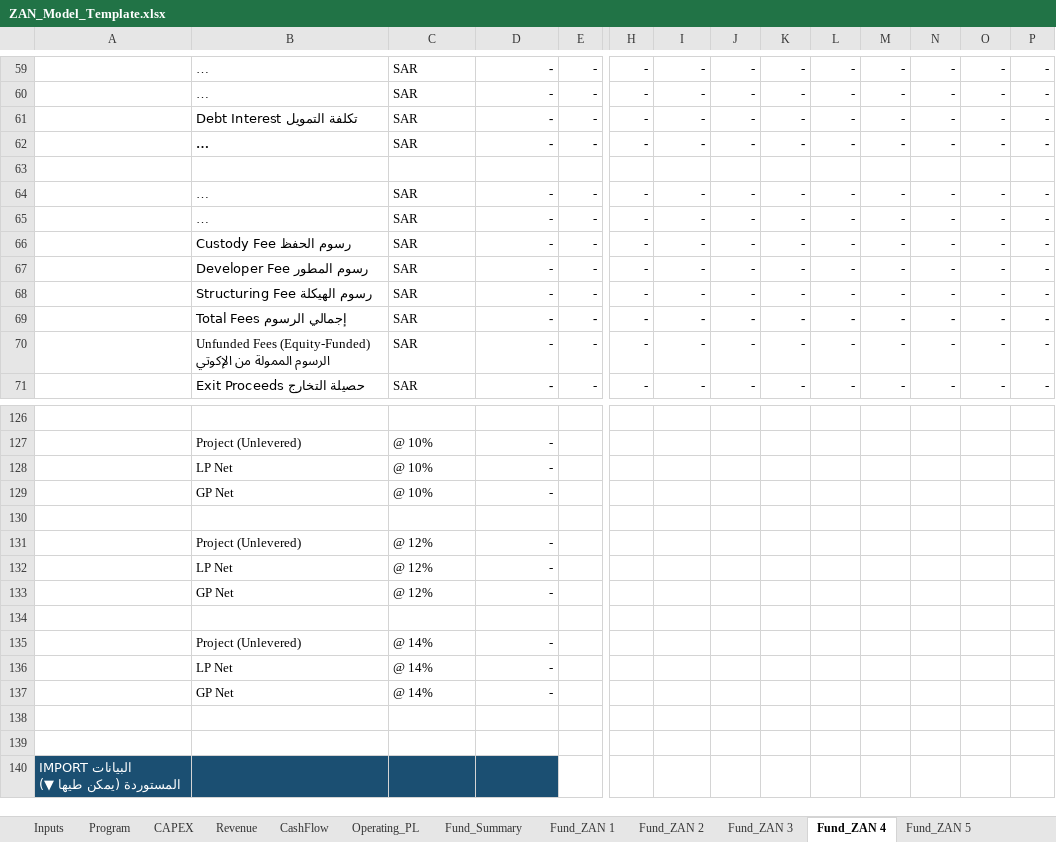
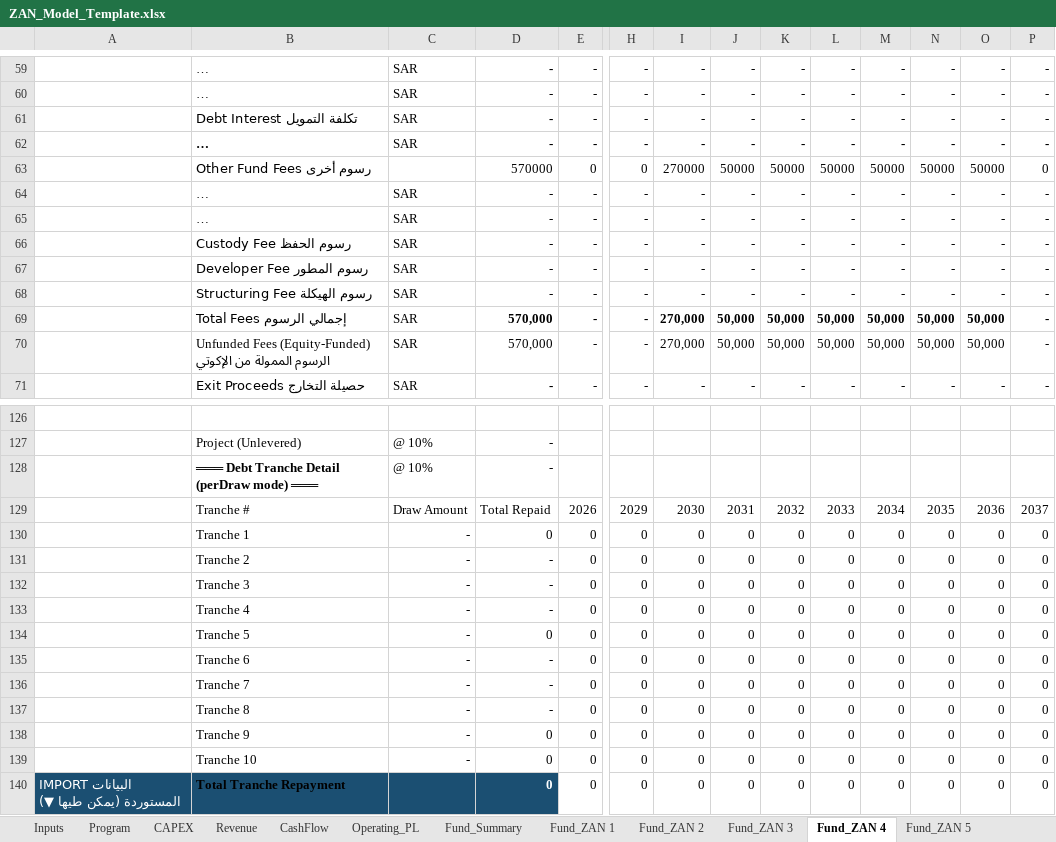
Before and after one commit to ARAHMAN97987/re-dev-modeler, an Excel workbook: public/ZAN_Model_Template.xlsx, sheet Fund_ZAN 4, drawn as a sheet; only a part is shown, gaps mark what is left out; long unchanged cells end in …; values as stored, in another font and other column widths than the file's, no borders; removed rows and columns are numbered as before the commit, all else as after; rows hold the shown columns only; the diff covers the shown part only; the diff names each change by its address in the sheet, - before the commit and + after, or states it on an @@ line.

Commit message:
feat: Excel perDraw debt tranche support + 5 additional fund fees
Excel template v11.2 (30,222 formulas):

1. Debt Tranche Mode (perDraw / single):
   - Inputs row 144: mode selector per phase
   - Fund C28: reads tranche mode from Inputs
   - Fund C27: Repay Years = Tenor - Grace
   - Fund rows 130-139: Tranche detail section (10 tranches max)
     Each tranche: INDEX/MATCH to get drawdown amount,
     then annual repayment = amount/repayYears after grace period
   - Fund row 140: Total tranche repayment per year
   - Fund row 59: IF(mode=perDraw, -SUM(tranches), single_formula)

2. Additional Fund Fees (5 new):
   - Inputs rows 145-150: per-phase values
   - Fund row 63: Other Fund Fees (combined)
     = Pre-Establishment + SPV (one-time at fund start)
     + Auditor (annual) + Operator (MIN cap, devCost*%)
     + Misc Expenses (devCost*%)
   - Fund row 69: Total Fees updated to include row 63

3. excelTemplateExport.js:
   - Exports debtTrancheMode to row 144
   - Exports 5 fee values to rows 145-150

Tests: 634 PASSED | 0 FAILED

```diff
--- a/public/ZAN_Model_Template.xlsx (sheet Fund_ZAN 4)
+++ b/public/ZAN_Model_Template.xlsx (sheet Fund_ZAN 4)
-row 63: (empty)
+row 63:  | Other Fund Fees رسوم أخرى |  | 570000 | 0 | 0 | 270000 | 50000 | 50000 | 50000 | 50000 | 50000 | 50000 | 0
-D69:D70: -
+D69:D70: 570,000
-I69:I70: -
+I69:I70: 270,000
-J69:J70: -
+J69:J70: 50,000
-K69:K70: -
+K69:K70: 50,000
-L69:L70: -
+L69:L70: 50,000
-M69:M70: -
+M69:M70: 50,000
-N69:N70: -
+N69:N70: 50,000
-O69:O70: -
+O69:O70: 50,000
-B128: LP Net
+B128: ═══ Debt Tranche Detail (perDraw mode) ═══
-B128 bold: off
+B128 bold: on
-row 129:  | GP Net | @ 10% | -
-row 129: (empty)
+row 129:  | Tranche # | Draw Amount | Total Repaid | 2026 | 2029 | 2030 | 2031 | 2032 | 2033 | 2034 | 2035 | 2036 | 2037
-row 131:  | Project (Unlevered) | @ 12% | -
-row 132:  | LP Net | @ 12% | -
-row 133:  | GP Net | @ 12% | -
-row 130: (empty)
+row 130:  | Tranche 1 | - | 0 | 0 | 0 | 0 | 0 | 0 | 0 | 0 | 0 | 0 | 0
-row 135:  | Project (Unlevered) | @ 14% | -
-row 136:  | LP Net | @ 14% | -
-row 137:  | GP Net | @ 14% | -
-row 131: (empty)
+row 131:  | Tranche 2 | - | - | 0 | 0 | 0 | 0 | 0 | 0 | 0 | 0 | 0 | 0
-row 132: (empty)
+row 132:  | Tranche 3 | - | - | 0 | 0 | 0 | 0 | 0 | 0 | 0 | 0 | 0 | 0
-row 140: IMPORT البيانات المستوردة (يمكن طيها ▼)
+row 133:  | Tranche 4 | - | - | 0 | 0 | 0 | 0 | 0 | 0 | 0 | 0 | 0 | 0
+row 134:  | Tranche 5 | - | 0 | 0 | 0 | 0 | 0 | 0 | 0 | 0 | 0 | 0 | 0
+row 135:  | Tranche 6 | - | - | 0 | 0 | 0 | 0 | 0 | 0 | 0 | 0 | 0 | 0
+row 136:  | Tranche 7 | - | - | 0 | 0 | 0 | 0 | 0 | 0 | 0 | 0 | 0 | 0
+row 137:  | Tranche 8 | - | - | 0 | 0 | 0 | 0 | 0 | 0 | 0 | 0 | 0 | 0
+row 138:  | Tranche 9 | - | 0 | 0 | 0 | 0 | 0 | 0 | 0 | 0 | 0 | 0 | 0
+row 139:  | Tranche 10 | - | 0 | 0 | 0 | 0 | 0 | 0 | 0 | 0 | 0 | 0 | 0
+row 140: IMPORT البيانات المستوردة (يمكن طيها ▼) | Total Tranche Repayment |  | 0 | 0 | 0 | 0 | 0 | 0 | 0 | 0 | 0 | 0 | 0
```
Also changed, not shown: 6 added rows, 6 removed rows and 13 edited cells elsewhere in this sheet, sheet Fund_ZAN 5, sheet Fund_ZAN 6, sheet Fund_ZAN 1, sheet Fund_ZAN 3, sheet Fund_ZAN 2, sheet Inputs, 2 more sheets, formulas that keep their value, templates/ZAN_Full_Model_v11_AUDITED.xlsx, 1 other file.
